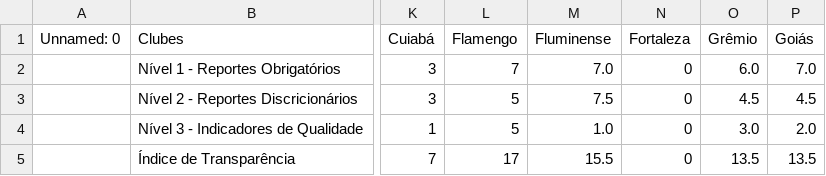
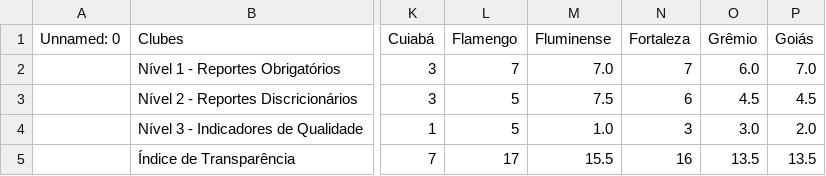
Before and after one commit to Ricardo-1991/Financials, a CSV file: Transparência (2).csv, drawn as a sheet; only a part is shown, gaps mark what is left out; the diff names each change by its address in the sheet, - before the commit and + after, or states it on an @@ line.

```diff
--- a/Transparência (2).csv
+++ b/Transparência (2).csv
-N2 (Fortaleza): 0
+N2 (Fortaleza): 7
-N3 (Fortaleza): 0
+N3 (Fortaleza): 6
-N4 (Fortaleza): 0
+N4 (Fortaleza): 3
-N5 (Fortaleza): 0
+N5 (Fortaleza): 16
```
Also changed, not shown: Painel_Cte (2).csv, Painel_Cte.csv, 5 other files.
